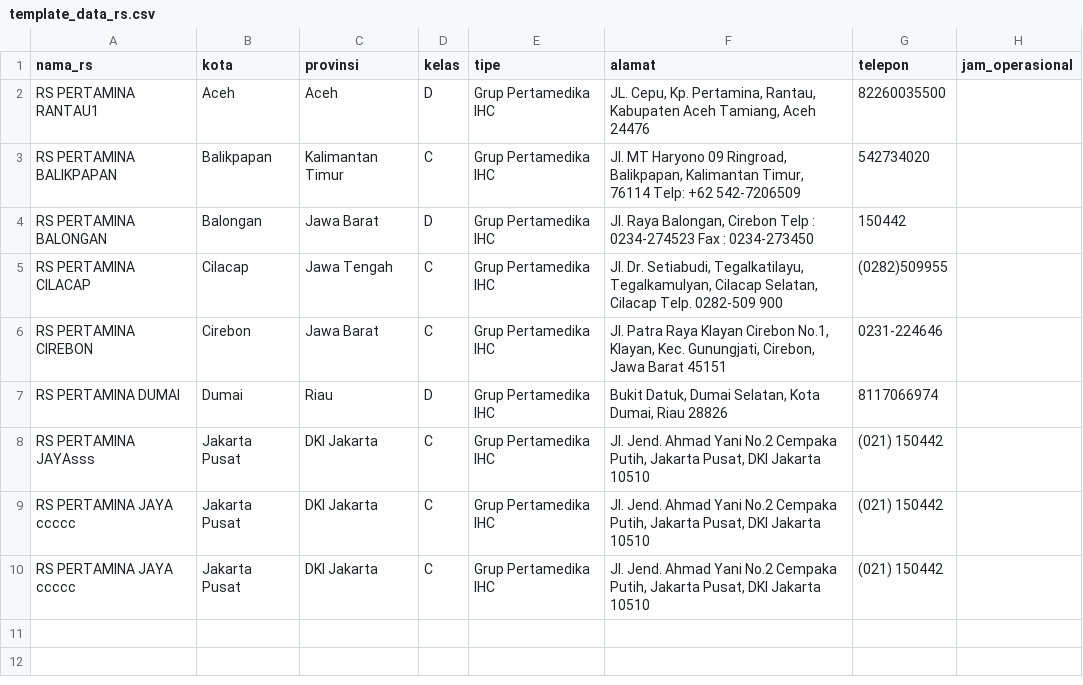
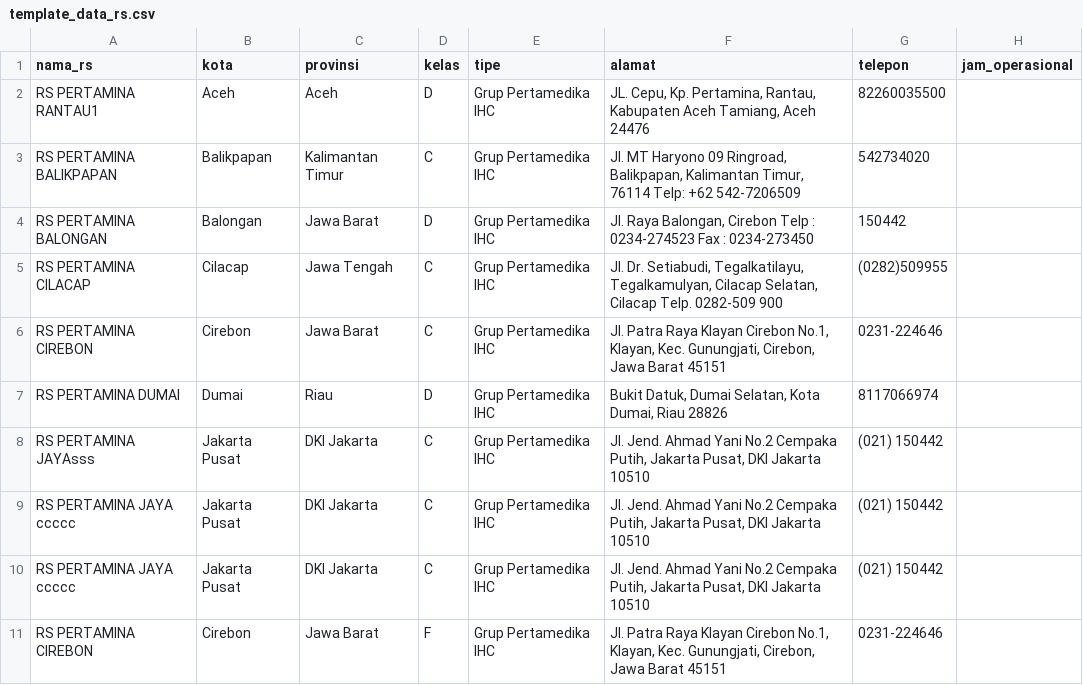
Before and after one commit to deliyarto/Provider, a CSV file: template_data_rs.csv, drawn as a sheet.

Commit message:
Add files via upload

```diff
--- a/template_data_rs.csv
+++ b/template_data_rs.csv
@@ -10 +10,2 @@ RS PERTAMINA JAYA ccccc,Jakarta Pusat,DKI Jakarta,C,Grup Pertamedika IHC,"Jl. Je
 RS PERTAMINA JAYA ccccc,Jakarta Pusat,DKI Jakarta,C,Grup Pertamedika IHC,"Jl. Jend. Ahmad Yani No.2 Cempaka Putih, Jakarta Pusat, DKI Jakarta 10510",(021) 150442,
+RS PERTAMINA CIREBON,Cirebon,Jawa Barat,F,Grup Pertamedika IHC,"Jl. Patra Raya Klayan Cirebon No.1, Klayan, Kec. Gunungjati, Cirebon, Jawa Barat 45151",0231-224646,
```
